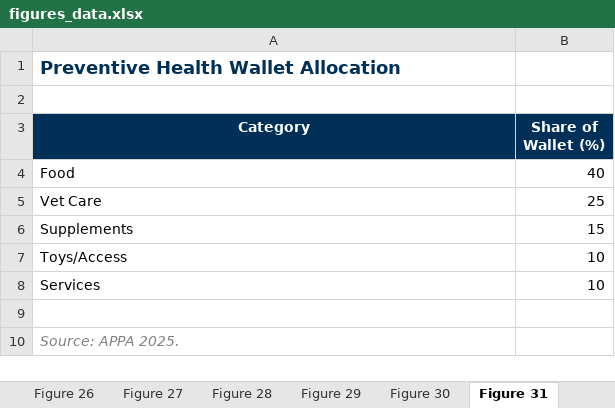
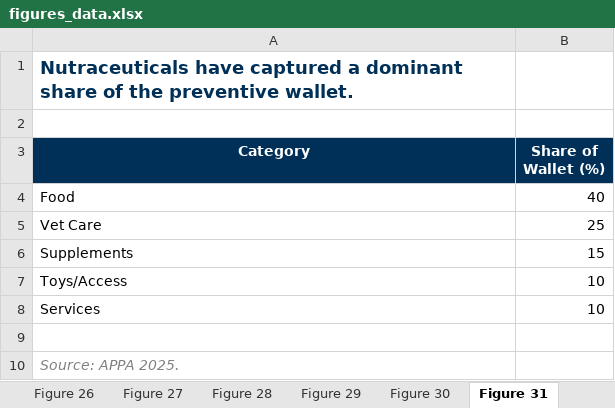
Before and after one commit to celinecollin/nutraceuticals, an Excel workbook: _figures/figures_data.xlsx, sheet Figure 31, drawn as a sheet; values as stored, in another font and other column widths than the file's, no borders; charts and pictures not drawn; the diff names each change by its address in the sheet, - before the commit and + after, or states it on an @@ line.

Commit message:
Expand nutraceuticals whitepaper

```diff
--- a/_figures/figures_data.xlsx (sheet Figure 31)
+++ b/_figures/figures_data.xlsx (sheet Figure 31)
-A1 (Category): Preventive Health Wallet Allocation
+A1 (Category): Nutraceuticals have captured a dominant share of the preventive wallet.
```
Also changed, not shown: sheet Figure 42, sheet Figure 27, sheet Figure 13, sheet Figure 18, sheet Figure 41, sheet Figure 14, 9 more sheets, other sheet tabs, charts or pictures, _registry/source_registry.xlsx, 58 other files.
